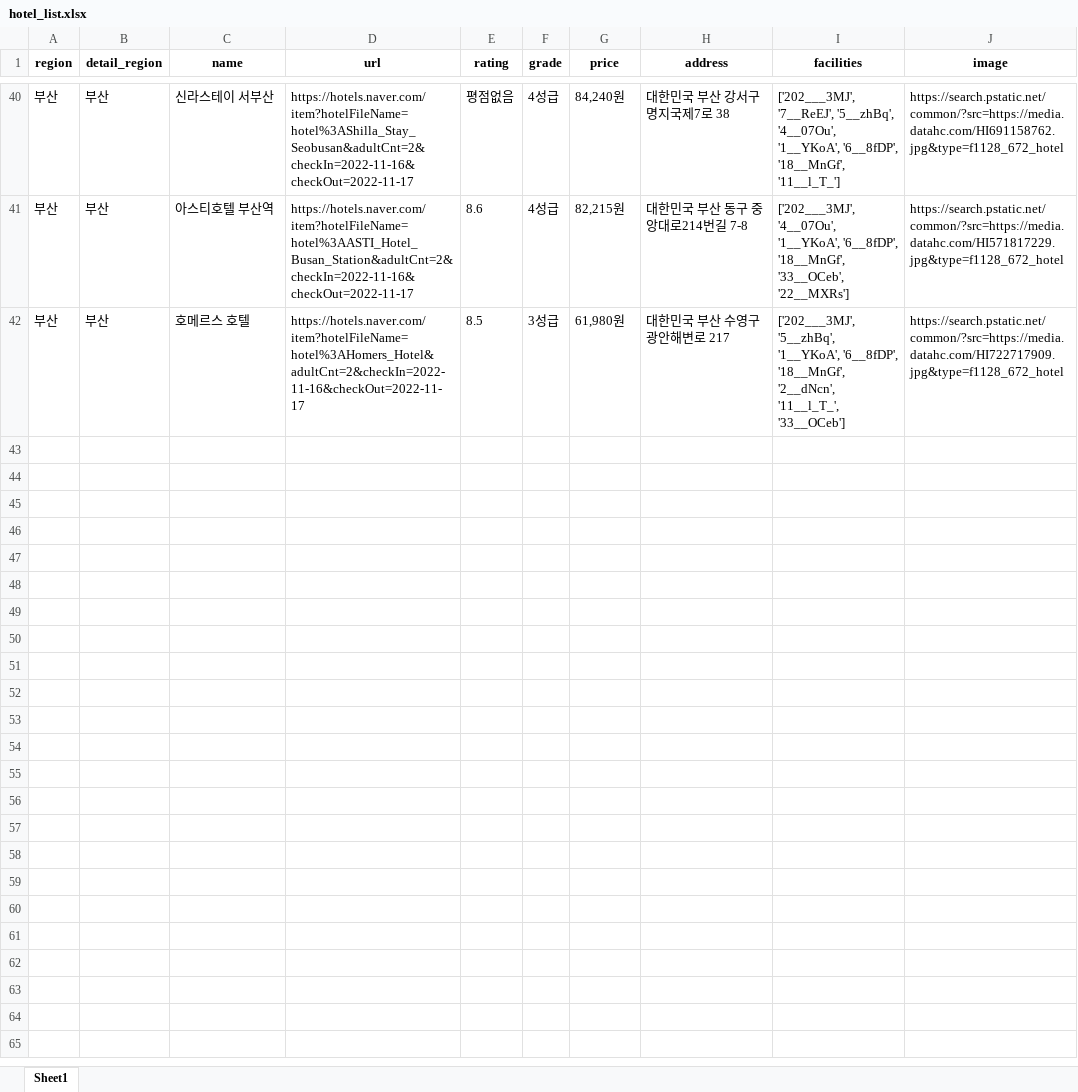
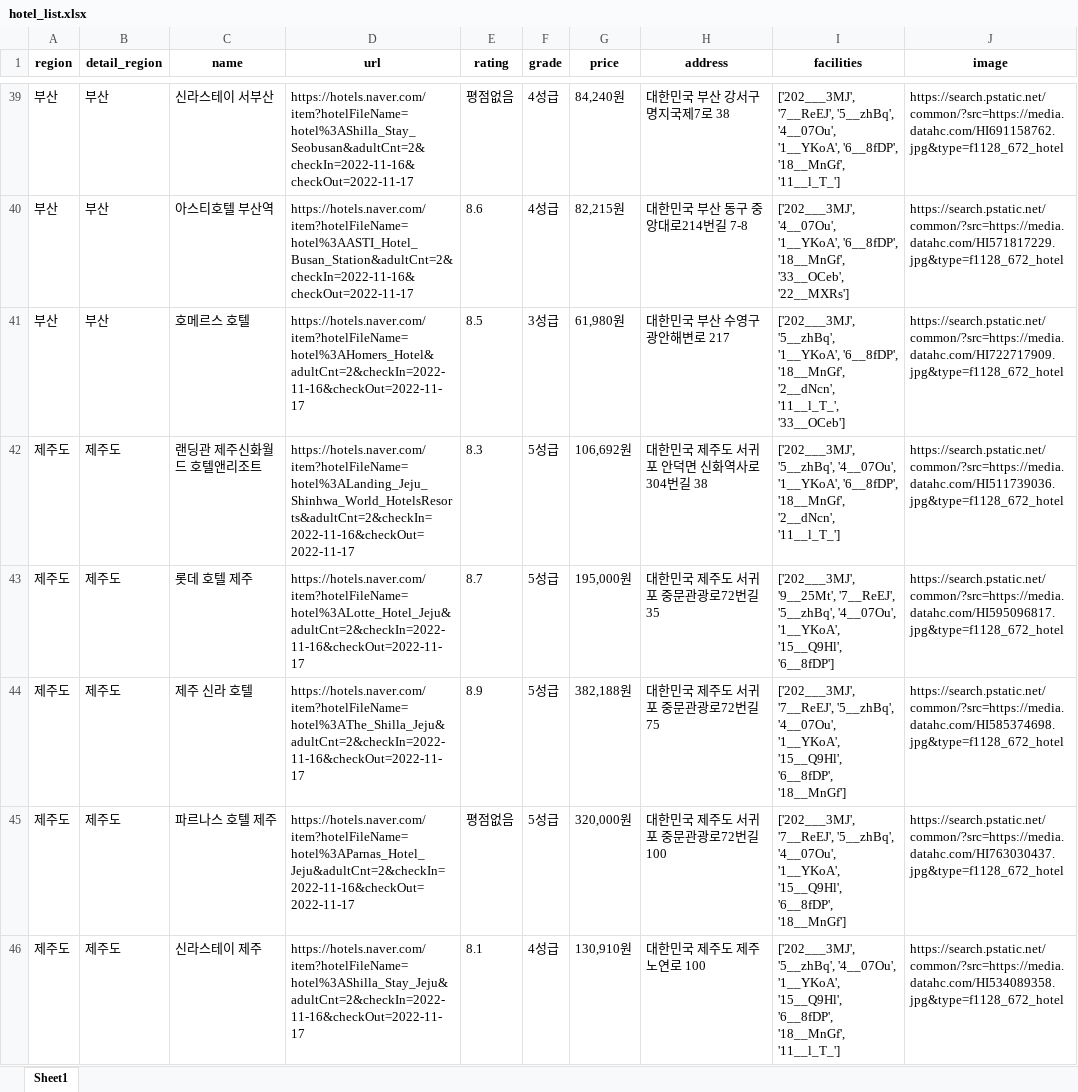
Before and after one commit to knuksg/YEOCHIN, an Excel workbook: hotel_list.xlsx, sheet Sheet1, drawn as a sheet; only a part is shown, gaps mark what is left out; values as stored, in another font and other column widths than the file's, no borders; the diff covers the shown part only; the diff names each change by its address in the sheet, - before the commit and + after, or states it on an @@ line.

Commit message:
feat: hotels model 데이터 추가 완료

```diff
--- a/hotel_list.xlsx (sheet Sheet1)
+++ b/hotel_list.xlsx (sheet Sheet1)
+row 42: 제주도 | 제주도 | 랜딩관 제주신화월드 호텔앤리조트 | https://hotels.naver.com/item?hotelFileName=hotel%3ALanding_Jeju_Shinhwa_World_HotelsResorts&adultCnt=2&checkIn=2022-11-16&checkOut=2022-11-17 | 8.3 | 5성급 | 106,692원 | 대한민국 제주도 서귀포 안덕면 신화역사로304번길 38 | ['202___3MJ', '5__zhBq', '4__07Ou', '1__YKoA', '6__8fDP', '18__MnGf', '2__dNcn', '11__l_T_'] | https://search.pstatic.net/common/?src=https://media.datahc.com/HI511739036.jpg&type=f1128_672_hotel
+row 43: 제주도 | 제주도 | 롯데 호텔 제주 | https://hotels.naver.com/item?hotelFileName=hotel%3ALotte_Hotel_Jeju&adultCnt=2&checkIn=2022-11-16&checkOut=2022-11-17 | 8.7 | 5성급 | 195,000원 | 대한민국 제주도 서귀포 중문관광로72번길 35 | ['202___3MJ', '9__25Mt', '7__ReEJ', '5__zhBq', '4__07Ou', '1__YKoA', '15__Q9Hl', '6__8fDP'] | https://search.pstatic.net/common/?src=https://media.datahc.com/HI595096817.jpg&type=f1128_672_hotel
+row 44: 제주도 | 제주도 | 제주 신라 호텔 | https://hotels.naver.com/item?hotelFileName=hotel%3AThe_Shilla_Jeju&adultCnt=2&checkIn=2022-11-16&checkOut=2022-11-17 | 8.9 | 5성급 | 382,188원 | 대한민국 제주도 서귀포 중문관광로72번길 75 | ['202___3MJ', '7__ReEJ', '5__zhBq', '4__07Ou', '1__YKoA', '15__Q9Hl', '6__8fDP', '18__MnGf'] | https://search.pstatic.net/common/?src=https://media.datahc.com/HI585374698.jpg&type=f1128_672_hotel
+row 45: 제주도 | 제주도 | 파르나스 호텔 제주 | https://hotels.naver.com/item?hotelFileName=hotel%3AParnas_Hotel_Jeju&adultCnt=2&checkIn=2022-11-16&checkOut=2022-11-17 | 평점없음 | 5성급 | 320,000원 | 대한민국 제주도 서귀포 중문관광로72번길 100 | ['202___3MJ', '7__ReEJ', '5__zhBq', '4__07Ou', '1__YKoA', '15__Q9Hl', '6__8fDP', '18__MnGf'] | https://search.pstatic.net/common/?src=https://media.datahc.com/HI763030437.jpg&type=f1128_672_hotel
+row 46: 제주도 | 제주도 | 신라스테이 제주 | https://hotels.naver.com/item?hotelFileName=hotel%3AShilla_Stay_Jeju&adultCnt=2&checkIn=2022-11-16&checkOut=2022-11-17 | 8.1 | 4성급 | 130,910원 | 대한민국 제주도 제주 노연로 100 | ['202___3MJ', '5__zhBq', '4__07Ou', '1__YKoA', '15__Q9Hl', '6__8fDP', '18__MnGf', '11__l_T_'] | https://search.pstatic.net/common/?src=https://media.datahc.com/HI534089358.jpg&type=f1128_672_hotel
```
Also changed, not shown: 115 added rows and 1 removed row elsewhere in this sheet, 7 other files.
